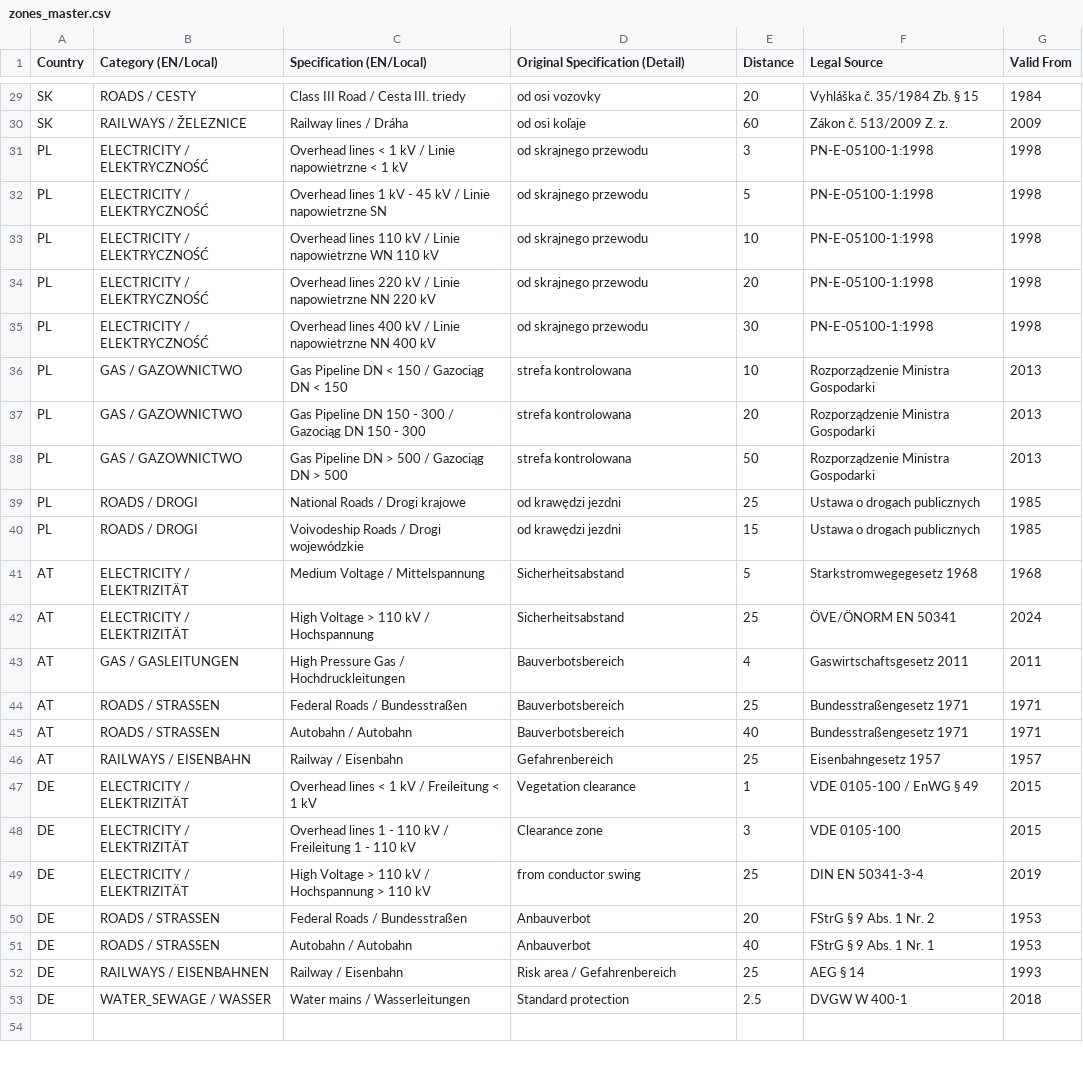
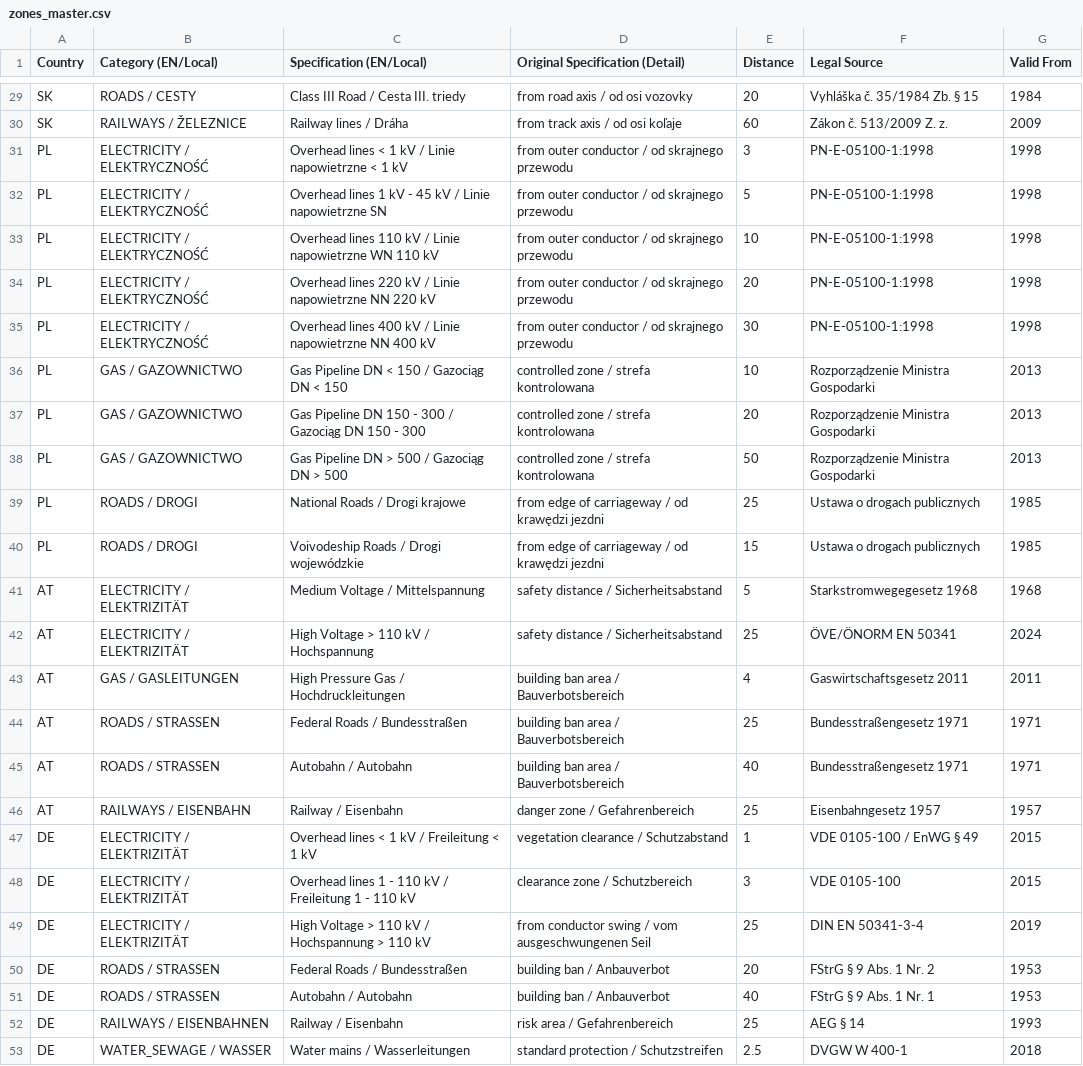
Before and after one commit to PZ-Zalesak/windbreak-config, a CSV file: zones_master.csv, drawn as a sheet; only a part is shown, gaps mark what is left out; the diff covers the shown part only; the diff names each change by its address in the sheet, - before the commit and + after, or states it on an @@ line.

Commit message:
zones_master.csv

```diff
--- a/zones_master.csv
+++ b/zones_master.csv
-D29 (Original Specification (Detail)): od osi vozovky
+D29 (Original Specification (Detail)): from road axis / od osi vozovky
-D30 (Original Specification (Detail)): od osi koľaje
+D30 (Original Specification (Detail)): from track axis / od osi koľaje
-D31:D35 (Original Specification (Detail)): od skrajnego przewodu
+D31:D35 (Original Specification (Detail)): from outer conductor / od skrajnego przewodu
-D36:D38 (Original Specification (Detail)): strefa kontrolowana
+D36:D38 (Original Specification (Detail)): controlled zone / strefa kontrolowana
-D39:D40 (Original Specification (Detail)): od krawędzi jezdni
+D39:D40 (Original Specification (Detail)): from edge of carriageway / od krawędzi jezdni
-D41:D42 (Original Specification (Detail)): Sicherheitsabstand
+D41:D42 (Original Specification (Detail)): safety distance / Sicherheitsabstand
-D43:D45 (Original Specification (Detail)): Bauverbotsbereich
+D43:D45 (Original Specification (Detail)): building ban area / Bauverbotsbereich
-D46 (Original Specification (Detail)): Gefahrenbereich
+D46 (Original Specification (Detail)): danger zone / Gefahrenbereich
-D47 (Original Specification (Detail)): Vegetation clearance
+D47 (Original Specification (Detail)): vegetation clearance / Schutzabstand
-D48 (Original Specification (Detail)): Clearance zone
+D48 (Original Specification (Detail)): clearance zone / Schutzbereich
-D49 (Original Specification (Detail)): from conductor swing
+D49 (Original Specification (Detail)): from conductor swing / vom ausgeschwungenen Seil
-D50:D51 (Original Specification (Detail)): Anbauverbot
+D50:D51 (Original Specification (Detail)): building ban / Anbauverbot
-D52 (Original Specification (Detail)): Risk area / Gefahrenbereich
+D52 (Original Specification (Detail)): risk area / Gefahrenbereich
-D53 (Original Specification (Detail)): Standard protection
+D53 (Original Specification (Detail)): standard protection / Schutzstreifen
```
Also changed, not shown: 27 edited cells elsewhere in this file.
